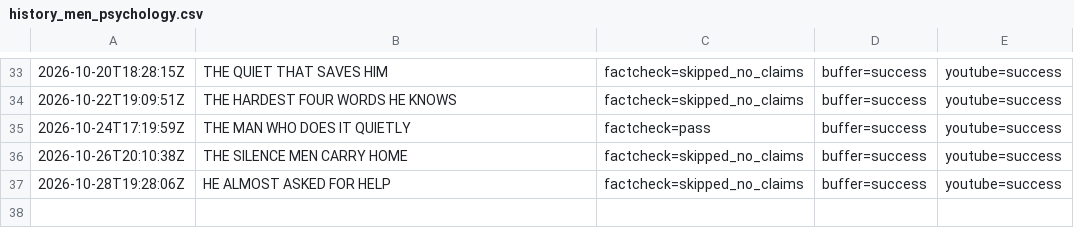
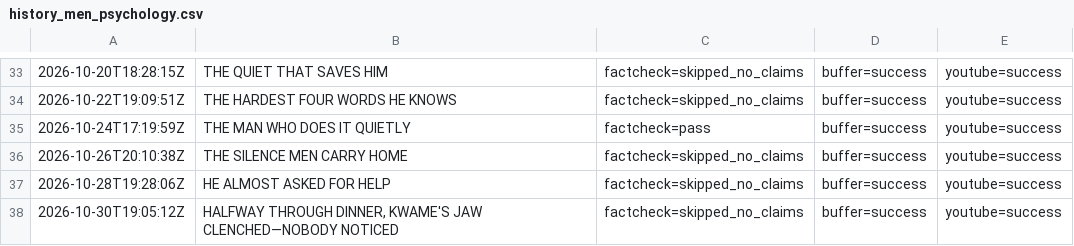
Before and after one commit to oceanfarm1992-design/Auto-Video-Flows, a CSV file: logs/history_men_psychology.csv, drawn as a sheet; only a part is shown, gaps mark what is left out; the diff names each change by its address in the sheet, - before the commit and + after, or states it on an @@ line.

```diff
--- a/logs/history_men_psychology.csv
+++ b/logs/history_men_psychology.csv
+row 38: 2026-10-30T19:05:12Z | HALFWAY THROUGH DINNER, KWAME'S JAW CLENCHED—NOBODY NOTICED | factcheck=skipped_no_claims | buffer=success | youtube=success
```
Also changed, not shown: 1 other file.
